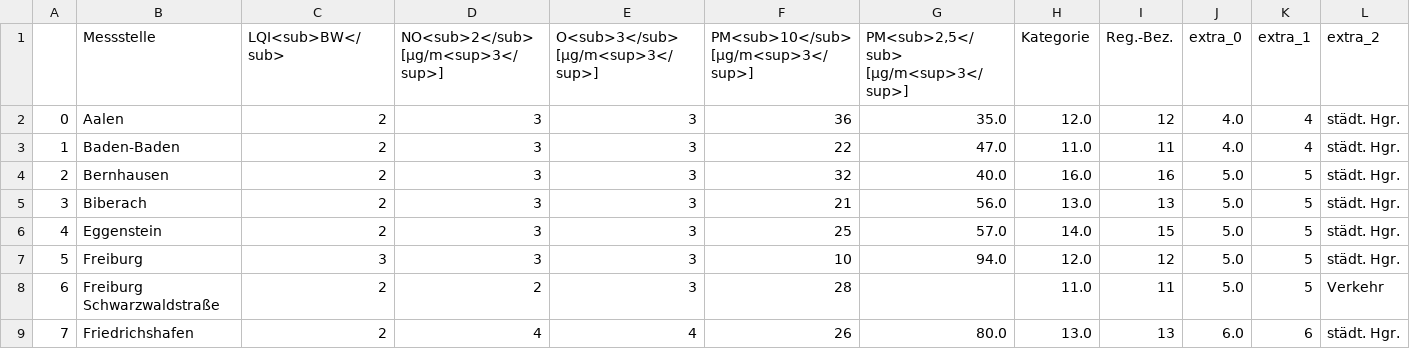
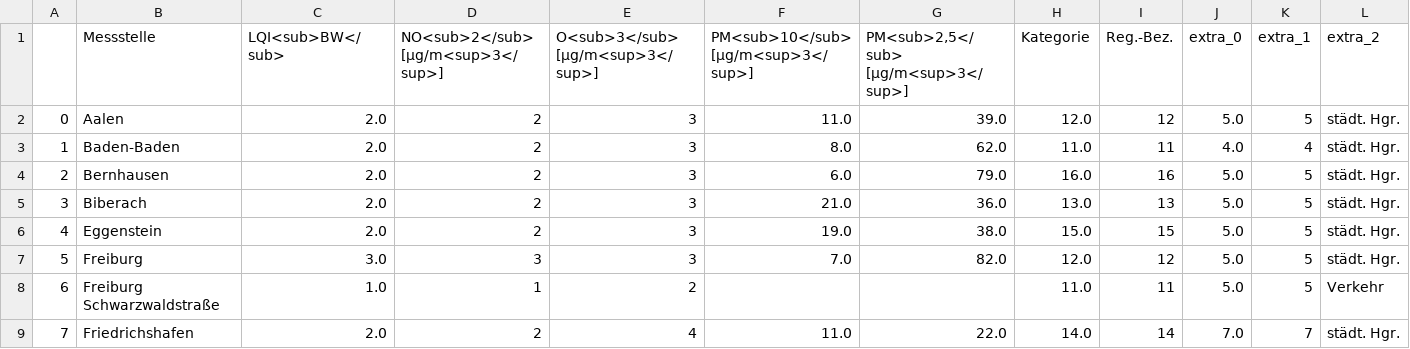
Before and after one commit to AlinaOstra/feinstaub_BW, a CSV file: lufttabelle.csv, drawn as a sheet; only a part is shown; the diff covers the shown part only; the diff names each change by its address in the sheet, - before the commit and + after, or states it on an @@ line.

```diff
--- a/lufttabelle.csv
+++ b/lufttabelle.csv
-C2:C6 (LQI<sub>BW</sub>): 2
+C2:C6 (LQI<sub>BW</sub>): 2.0
-D2:D6: 3
+D2:D6: 2
-F2: 36
+F2: 11.0
-G2: 35.0
+G2: 39.0
-J2 (extra_0): 4.0
+J2 (extra_0): 5.0
-K2 (extra_1): 4
+K2 (extra_1): 5
-F3: 22
+F3: 8.0
-G3: 47.0
+G3: 62.0
-F4: 32
+F4: 6.0
-G4: 40.0
+G4: 79.0
-F5: 21
+F5: 21.0
-G5: 56.0
+G5: 36.0
-F6: 25
+F6: 19.0
-G6: 57.0
+G6: 38.0
-H6 (Kategorie): 14.0
+H6 (Kategorie): 15.0
-C7 (LQI<sub>BW</sub>): 3
+C7 (LQI<sub>BW</sub>): 3.0
-F7: 10
+F7: 7.0
-G7: 94.0
+G7: 82.0
-C8 (LQI<sub>BW</sub>): 2
+C8 (LQI<sub>BW</sub>): 1.0
-D8: 2
+D8: 1
-E8 (O<sub>3</sub> [µg/m<sup>3</sup>]): 3
+E8 (O<sub>3</sub> [µg/m<sup>3</sup>]): 2
-F8: 28
+F8: (empty)
-C9 (LQI<sub>BW</sub>): 2
+C9 (LQI<sub>BW</sub>): 2.0
-D9: 4
+D9: 2
-F9: 26
+F9: 11.0
-G9: 80.0
+G9: 22.0
-H9 (Kategorie): 13.0
+H9 (Kategorie): 14.0
-I9 (Reg.-Bez.): 13
+I9 (Reg.-Bez.): 14
-J9 (extra_0): 6.0
+J9 (extra_0): 7.0
-K9 (extra_1): 6
+K9 (extra_1): 7
```
Also changed, not shown: 127 edited cells elsewhere in this file.
